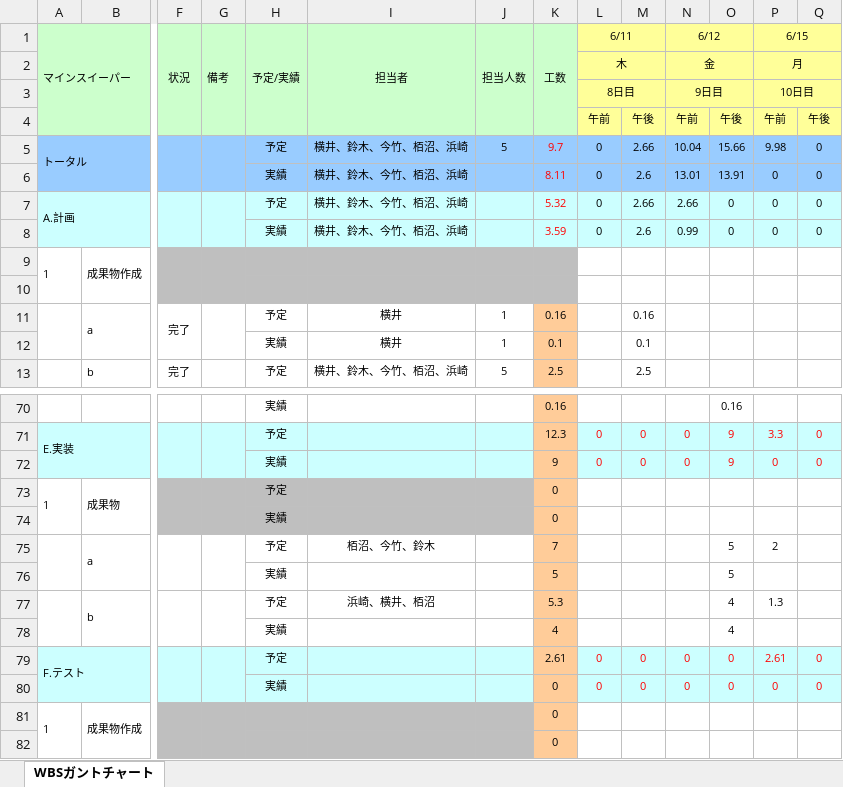
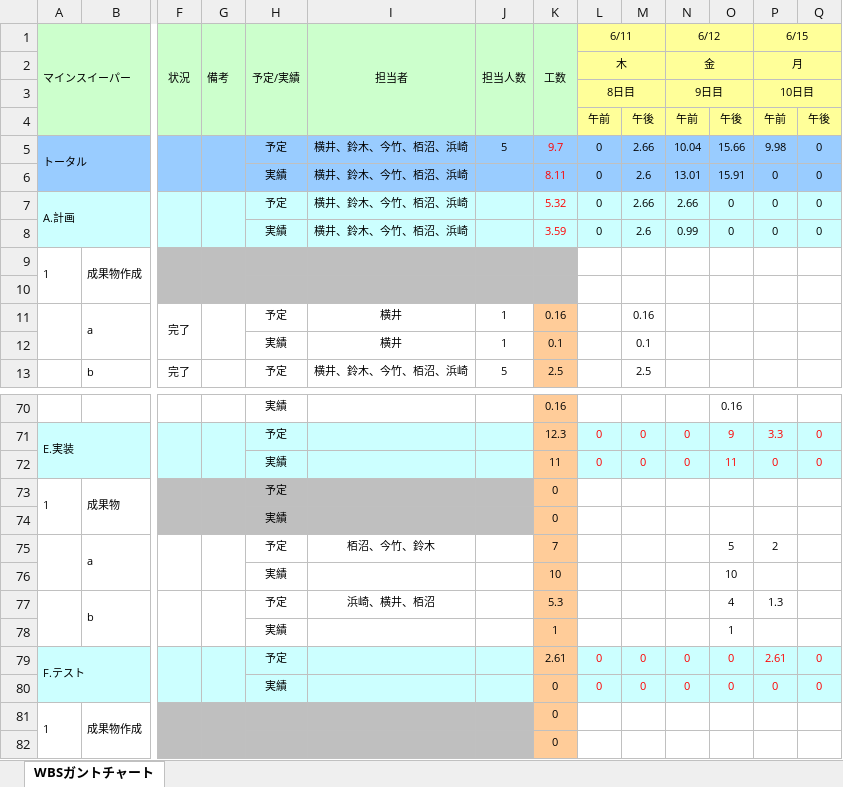
Before and after one commit to Yuma-Hamasaki/zero1_newProject, an Excel workbook: 00_mamagement/WBSガントチャート(第三反復).xlsx, sheet WBSガントチャート, drawn as a sheet; only a part is shown, gaps mark what is left out; values as stored, in another font and other column widths than the file's, no borders; charts and pictures and conditional formats not drawn; removed rows and columns are numbered as before the commit, all else as after; rows hold the shown columns only; the diff names each change by its address in the sheet, - before the commit and + after, or states it on an @@ line.

```diff
--- a/00_mamagement/WBSガントチャート(第三反復).xlsx (sheet WBSガントチャート)
+++ b/00_mamagement/WBSガントチャート(第三反復).xlsx (sheet WBSガントチャート)
-O6: 13.91
+O6: 15.91
-K72 (工数): 9
+K72 (工数): 11
-O72: 9
+O72: 11
-row 76:  |  |  |  | 実績 |  |  | 5 |  |  |  | 5
+row 76:  |  |  |  | 実績 |  |  | 10 |  |  |  | 10
-row 78:  |  |  |  | 実績 |  |  | 4 |  |  |  | 4
+row 78:  |  |  |  | 実績 |  |  | 1 |  |  |  | 1
```
Also changed, not shown: 1 other file.
